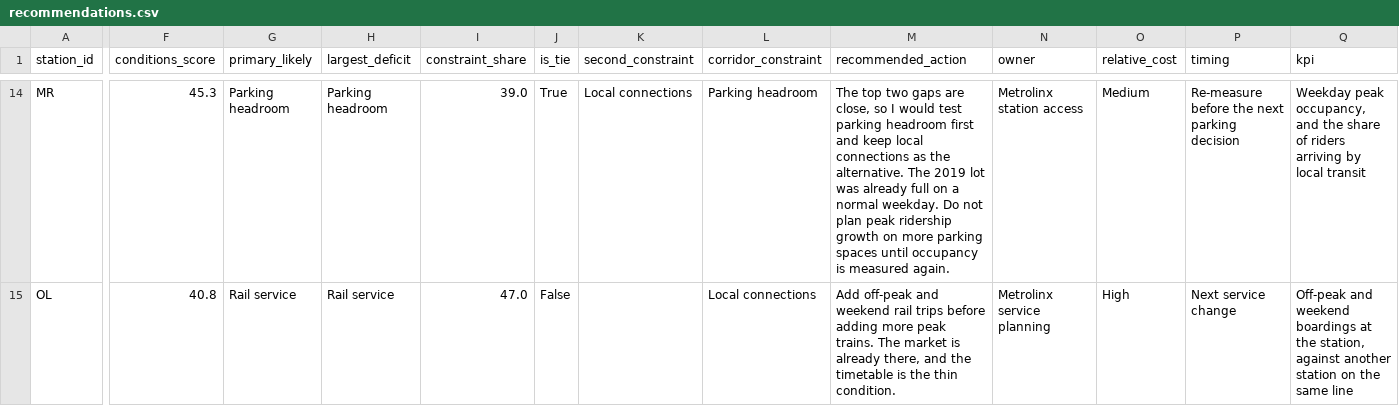
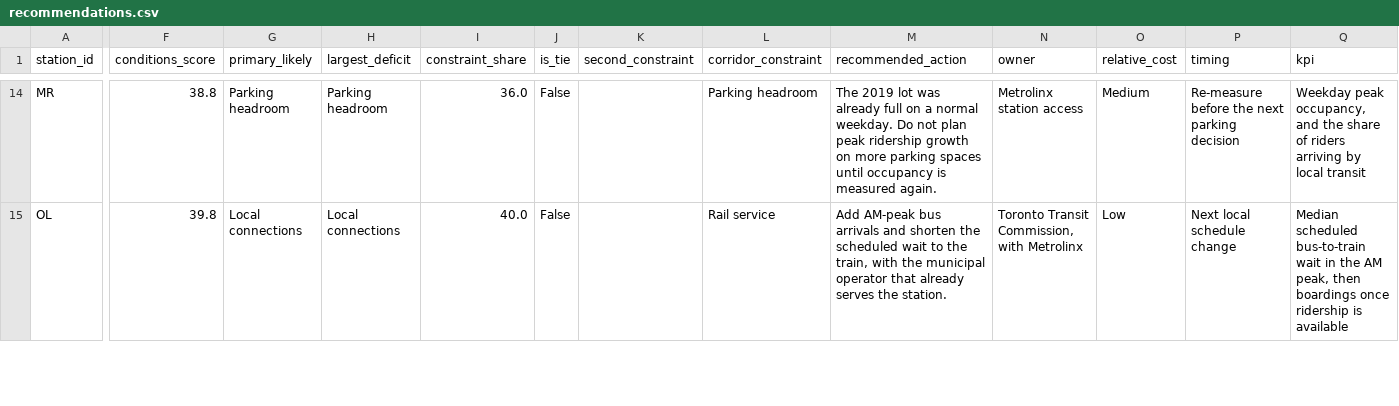
Before and after one commit to bhavleenkaur-econ/GO-market-access-diagnostics, a CSV file: data/processed/recommendations.csv, drawn as a sheet; only a part is shown, gaps mark what is left out; the diff covers the shown part only; the diff names each change by its address in the sheet, - before the commit and + after, or states it on an @@ line.

Commit message:
Update README and .gitignore; add new metadata and refine recommendations
- Enhanced README with detailed project description, research questions, and methodology.
- Updated .gitignore to exclude .mplconfig files.
- Modified run_meta.json to adjust conditions median and add priority classifications.
- Updated recommendations.csv with refined constraints and actions for stations.
- Removed obsolete Jupyter notebooks related to data acquisition and analysis.

This commit improves documentation clarity and ensures the project files are organized correctly.

```diff
--- a/data/processed/recommendations.csv
+++ b/data/processed/recommendations.csv
-F14 (conditions_score): 45.3
+F14 (conditions_score): 38.8
-I14 (constraint_share): 39.0
+I14 (constraint_share): 36.0
-J14 (is_tie): True
+J14 (is_tie): False
-K14 (second_constraint): Local connections
+K14 (second_constraint): (empty)
-M14 (recommended_action): The top two gaps are close, so I would test parking headroom first and keep local connections as the alternative. The 2019 lot…
+M14 (recommended_action): The 2019 lot…
-F15 (conditions_score): 40.8
+F15 (conditions_score): 39.8
-G15 (primary_likely): Rail service
+G15 (primary_likely): Local connections
-H15 (largest_deficit): Rail service
+H15 (largest_deficit): Local connections
-I15 (constraint_share): 47.0
+I15 (constraint_share): 40.0
-L15 (corridor_constraint): Local connections
+L15 (corridor_constraint): Rail service
-M15 (recommended_action): Add off-peak and weekend rail trips before adding more peak trains. The market is already there, and the timetable is the thin condition.
+M15 (recommended_action): Add AM-peak bus arrivals and shorten the scheduled wait to the train, with the municipal operator that already serves the station.
-N15 (owner): Metrolinx service planning
+N15 (owner): Toronto Transit Commission, with Metrolinx
-O15 (relative_cost): High
+O15 (relative_cost): Low
-P15 (timing): Next service change
+P15 (timing): Next local schedule change
-Q15 (kpi): Off-peak and weekend boardings at the station, against another station on the same line
+Q15 (kpi): Median scheduled bus-to-train wait in the AM peak, then boardings once ridership is available
```
Also changed, not shown: 2 added rows, 1 removed row and 89 edited cells elsewhere in this file, 37 other files.
